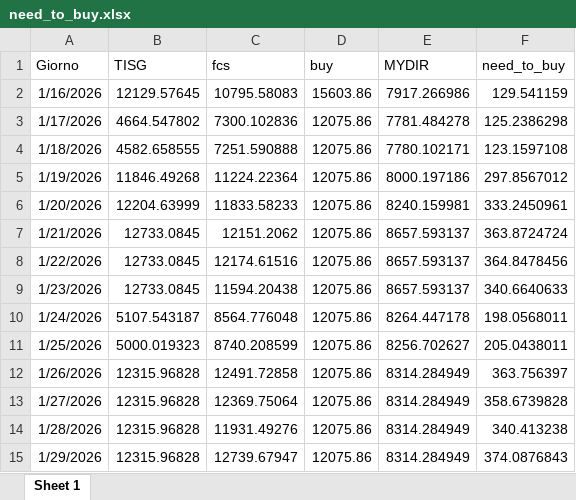
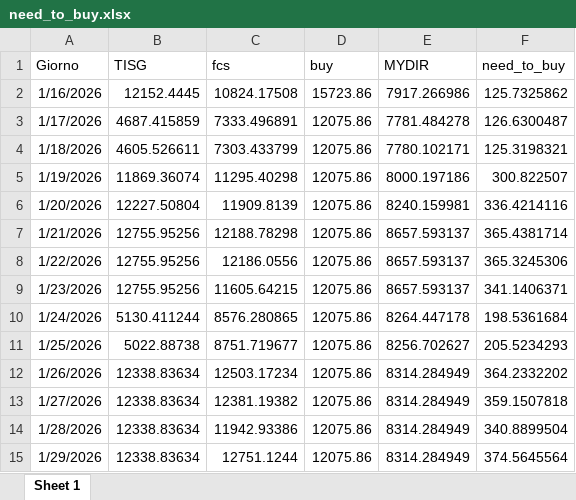
Before and after one commit to Alainpp96/forecastg, an Excel workbook: need_to_buy.xlsx, sheet Sheet 1, drawn as a sheet; values as stored, in another font and other column widths than the file's, no borders; the diff names each change by its address in the sheet, - before the commit and + after, or states it on an @@ line.

Commit message:
Aggiorno file need_to_buy.xlsx da R

```diff
--- a/need_to_buy.xlsx (sheet Sheet 1)
+++ b/need_to_buy.xlsx (sheet Sheet 1)
-B2 (TISG): 12129.57645
+B2 (TISG): 12152.4445
-C2 (fcs): 10795.58083
+C2 (fcs): 10824.17508
-D2 (buy): 15603.86
+D2 (buy): 15723.86
-F2 (need_to_buy): 129.541159
+F2 (need_to_buy): 125.7325862
-B3 (TISG): 4664.547802
+B3 (TISG): 4687.415859
-C3 (fcs): 7300.102836
+C3 (fcs): 7333.496891
-F3 (need_to_buy): 125.2386298
+F3 (need_to_buy): 126.6300487
-B4 (TISG): 4582.658555
+B4 (TISG): 4605.526611
-C4 (fcs): 7251.590888
+C4 (fcs): 7303.433799
-F4 (need_to_buy): 123.1597108
+F4 (need_to_buy): 125.3198321
-B5 (TISG): 11846.49268
+B5 (TISG): 11869.36074
-C5 (fcs): 11224.22364
+C5 (fcs): 11295.40298
-F5 (need_to_buy): 297.8567012
+F5 (need_to_buy): 300.822507
-B6 (TISG): 12204.63999
+B6 (TISG): 12227.50804
-C6 (fcs): 11833.58233
+C6 (fcs): 11909.8139
-F6 (need_to_buy): 333.2450961
+F6 (need_to_buy): 336.4214116
-B7:B9 (TISG): 12733.0845
+B7:B9 (TISG): 12755.95256
-C7 (fcs): 12151.2062
+C7 (fcs): 12188.78298
-F7 (need_to_buy): 363.8724724
+F7 (need_to_buy): 365.4381714
-C8 (fcs): 12174.61516
+C8 (fcs): 12186.0556
-F8 (need_to_buy): 364.8478456
+F8 (need_to_buy): 365.3245306
-C9 (fcs): 11594.20438
+C9 (fcs): 11605.64215
-F9 (need_to_buy): 340.6640633
+F9 (need_to_buy): 341.1406371
-B10 (TISG): 5107.543187
+B10 (TISG): 5130.411244
-C10 (fcs): 8564.776048
+C10 (fcs): 8576.280865
-F10 (need_to_buy): 198.0568011
+F10 (need_to_buy): 198.5361684
-B11 (TISG): 5000.019323
+B11 (TISG): 5022.88738
-C11 (fcs): 8740.208599
+C11 (fcs): 8751.719677
-F11 (need_to_buy): 205.0438011
+F11 (need_to_buy): 205.5234293
-B12:B15 (TISG): 12315.96828
+B12:B15 (TISG): 12338.83634
-C12 (fcs): 12491.72858
+C12 (fcs): 12503.17234
-F12 (need_to_buy): 363.756397
+F12 (need_to_buy): 364.2332202
-C13 (fcs): 12369.75064
+C13 (fcs): 12381.19382
-F13 (need_to_buy): 358.6739828
+F13 (need_to_buy): 359.1507818
-C14 (fcs): 11931.49276
+C14 (fcs): 11942.93386
-F14 (need_to_buy): 340.413238
+F14 (need_to_buy): 340.8899504
-C15 (fcs): 12739.67947
+C15 (fcs): 12751.1244
-F15 (need_to_buy): 374.0876843
+F15 (need_to_buy): 374.5645564
```
